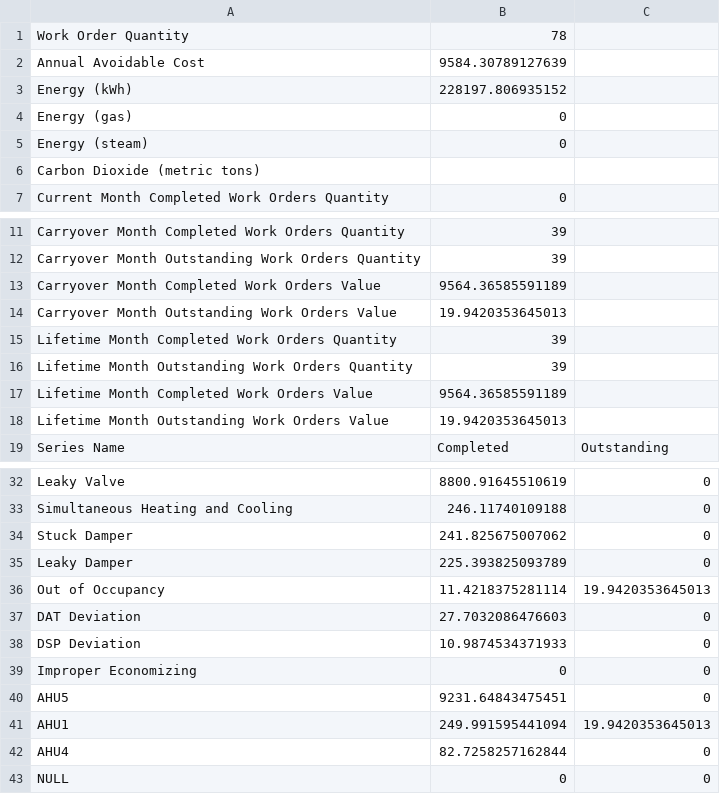
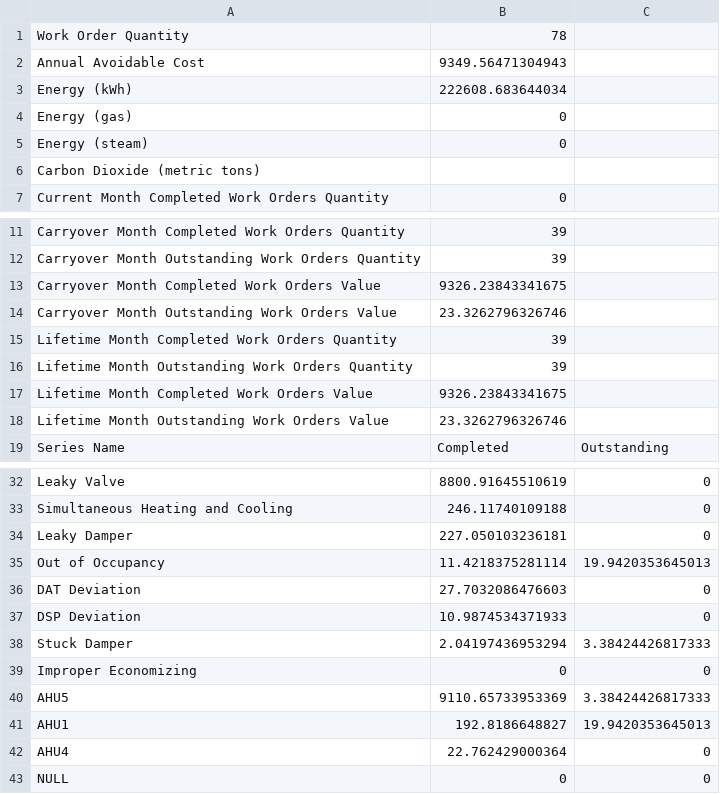
Before and after one commit to dddomin3/SavingsCalc, a CSV file: ReportData_save.csv, drawn as a sheet; only a part is shown, gaps mark what is left out.

```diff
--- a/ReportData_save.csv
+++ b/ReportData_save.csv
@@ -1,4 +1,4 @@
 Work Order Quantity,78
-Annual Avoidable Cost,9584.30789127639
-Energy (kWh),228197.806935152
+Annual Avoidable Cost,9349.56471304943
+Energy (kWh),222608.683644034
 Energy (gas),0
@@ -12,8 +12,8 @@ Carryover Month Completed Work Orders Quantity,39
 Carryover Month Outstanding Work Orders Quantity,39
-Carryover Month Completed Work Orders Value,9564.36585591189
-Carryover Month Outstanding Work Orders Value,19.9420353645013
+Carryover Month Completed Work Orders Value,9326.23843341675
+Carryover Month Outstanding Work Orders Value,23.3262796326746
 Lifetime Month Completed Work Orders Quantity,39
 Lifetime Month Outstanding Work Orders Quantity,39
-Lifetime Month Completed Work Orders Value,9564.36585591189
-Lifetime Month Outstanding Work Orders Value,19.9420353645013
+Lifetime Month Completed Work Orders Value,9326.23843341675
+Lifetime Month Outstanding Work Orders Value,23.3262796326746
 Series Name,Completed,Outstanding
@@ -33,4 +33,3 @@ Leaky Valve,8800.91645510619,0
 Simultaneous Heating and Cooling,246.11740109188,0
-Stuck Damper,241.825675007062,0
-Leaky Damper,225.393825093789,0
+Leaky Damper,227.050103236181,0
 Out of Occupancy,11.4218375281114,19.9420353645013
@@ -38,6 +37,7 @@ DAT Deviation,27.7032086476603,0
 DSP Deviation,10.9874534371933,0
+Stuck Damper,2.04197436953294,3.38424426817333
 Improper Economizing,0,0
-AHU5,9231.64843475451,0
-AHU1,249.991595441094,19.9420353645013
-AHU4,82.7258257162844,0
+AHU5,9110.65733953369,3.38424426817333
+AHU1,192.8186648827,19.9420353645013
+AHU4,22.762429000364,0
 NULL,0,0
```
Also changed, not shown: TreeAlg.csv, diagTicket_save.csv, 3 other files.
